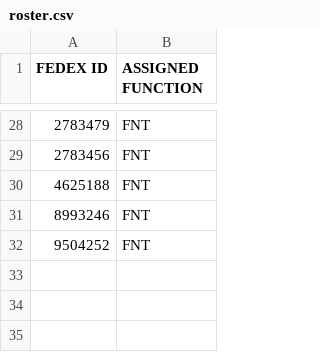
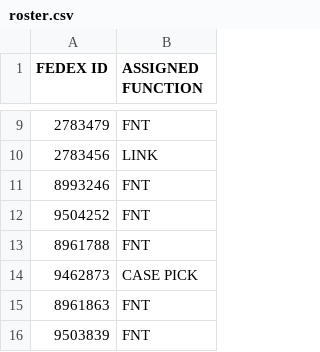
Before and after one commit to FSCFERRERO/ferrero-roster, a CSV file: roster.csv, drawn as a sheet; only a part is shown, gaps mark what is left out; the diff covers the shown part only.

```diff
--- a/roster.csv
+++ b/roster.csv
@@ -28,5 +9,8 @@ FEDEX ID ,ASSIGNED FUNCTION
 2783479	,FNT
-2783456	,FNT
-4625188	,FNT
+2783456	,LINK
 8993246	,FNT
 9504252	,FNT
+8961788	,FNT
+9462873	,CASE PICK
+8961863	,FNT
+9503839	,FNT
```
Also changed, not shown: 3 added rows, 22 removed rows and 4 edited cells elsewhere in this file.
